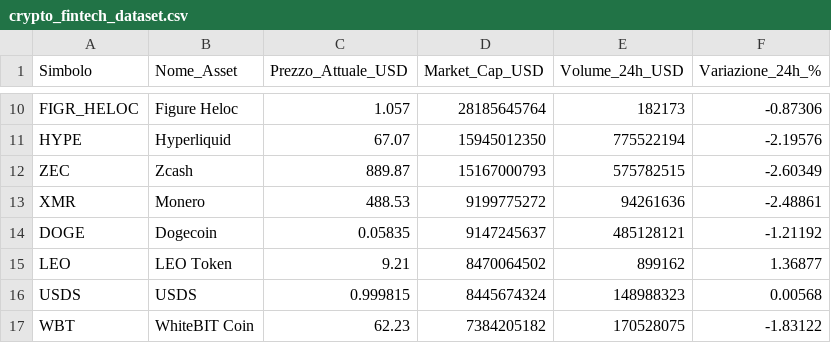
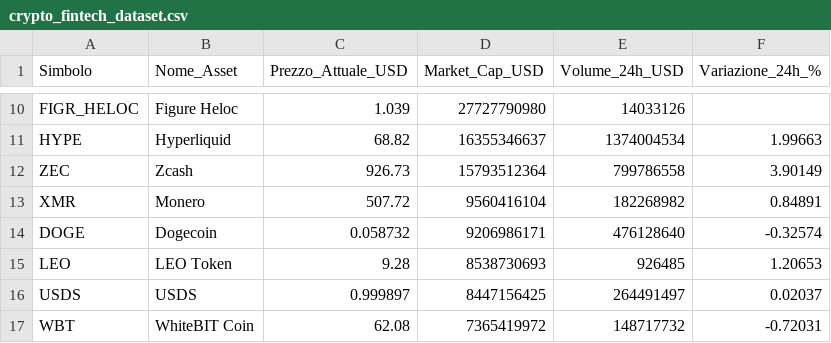
Before and after one commit to fformigoniff-sys/open-b2b-datasets-ai-market-intelligence, a CSV file: crypto_fintech_dataset.csv, drawn as a sheet; only a part is shown, gaps mark what is left out; the diff covers the shown part only; the diff names each change by its address in the sheet, - before the commit and + after, or states it on an @@ line.

```diff
--- a/crypto_fintech_dataset.csv
+++ b/crypto_fintech_dataset.csv
-C10 (Prezzo_Attuale_USD): 1.057
+C10 (Prezzo_Attuale_USD): 1.039
-D10 (Market_Cap_USD): 28185645764
+D10 (Market_Cap_USD): 27727790980
-E10 (Volume_24h_USD): 182173
+E10 (Volume_24h_USD): 14033126
-F10 (Variazione_24h_%): -0.87306
+F10 (Variazione_24h_%): (empty)
-C11 (Prezzo_Attuale_USD): 67.07
+C11 (Prezzo_Attuale_USD): 68.82
-D11 (Market_Cap_USD): 15945012350
+D11 (Market_Cap_USD): 16355346637
-E11 (Volume_24h_USD): 775522194
+E11 (Volume_24h_USD): 1374004534
-F11 (Variazione_24h_%): -2.19576
+F11 (Variazione_24h_%): 1.99663
-C12 (Prezzo_Attuale_USD): 889.87
+C12 (Prezzo_Attuale_USD): 926.73
-D12 (Market_Cap_USD): 15167000793
+D12 (Market_Cap_USD): 15793512364
-E12 (Volume_24h_USD): 575782515
+E12 (Volume_24h_USD): 799786558
-F12 (Variazione_24h_%): -2.60349
+F12 (Variazione_24h_%): 3.90149
-C13 (Prezzo_Attuale_USD): 488.53
+C13 (Prezzo_Attuale_USD): 507.72
-D13 (Market_Cap_USD): 9199775272
+D13 (Market_Cap_USD): 9560416104
-E13 (Volume_24h_USD): 94261636
+E13 (Volume_24h_USD): 182268982
-F13 (Variazione_24h_%): -2.48861
+F13 (Variazione_24h_%): 0.84891
-C14 (Prezzo_Attuale_USD): 0.05835
+C14 (Prezzo_Attuale_USD): 0.058732
-D14 (Market_Cap_USD): 9147245637
+D14 (Market_Cap_USD): 9206986171
-E14 (Volume_24h_USD): 485128121
+E14 (Volume_24h_USD): 476128640
-F14 (Variazione_24h_%): -1.21192
+F14 (Variazione_24h_%): -0.32574
-C15 (Prezzo_Attuale_USD): 9.21
+C15 (Prezzo_Attuale_USD): 9.28
-D15 (Market_Cap_USD): 8470064502
+D15 (Market_Cap_USD): 8538730693
-E15 (Volume_24h_USD): 899162
+E15 (Volume_24h_USD): 926485
-F15 (Variazione_24h_%): 1.36877
+F15 (Variazione_24h_%): 1.20653
-C16 (Prezzo_Attuale_USD): 0.999815
+C16 (Prezzo_Attuale_USD): 0.999897
-D16 (Market_Cap_USD): 8445674324
+D16 (Market_Cap_USD): 8447156425
-E16 (Volume_24h_USD): 148988323
+E16 (Volume_24h_USD): 264491497
-F16 (Variazione_24h_%): 0.00568
+F16 (Variazione_24h_%): 0.02037
-C17 (Prezzo_Attuale_USD): 62.23
+C17 (Prezzo_Attuale_USD): 62.08
-D17 (Market_Cap_USD): 7384205182
+D17 (Market_Cap_USD): 7365419972
-E17 (Volume_24h_USD): 170528075
+E17 (Volume_24h_USD): 148717732
-F17 (Variazione_24h_%): -1.83122
+F17 (Variazione_24h_%): -0.72031
```
Also changed, not shown: 2 added rows, 2 removed rows and 80 edited cells elsewhere in this file, tech_stack_dataset.csv, 1 other file.
